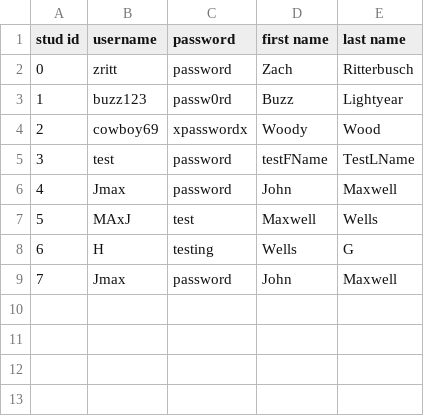
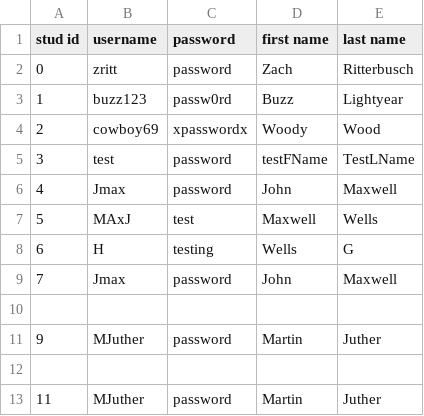
Before and after one commit to zritt/dqsteam21, a CSV file: students.csv, drawn as a sheet; the diff names each change by its address in the sheet, - before the commit and + after, or states it on an @@ line.

```diff
--- a/students.csv
+++ b/students.csv
+row 10: (empty)
+row 11: 9 | MJuther | password | Martin | Juther
+row 12: (empty)
+row 13: 11 | MJuther | password | Martin | Juther
```
Also changed, not shown: 3 other files.
